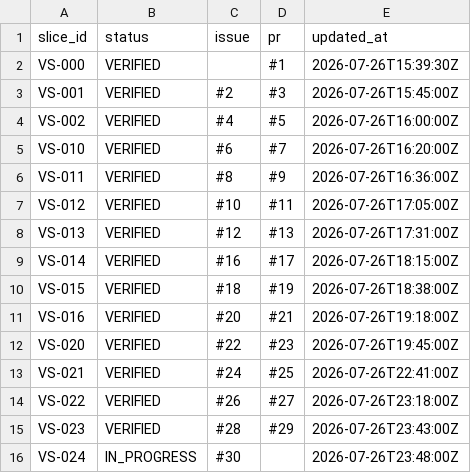
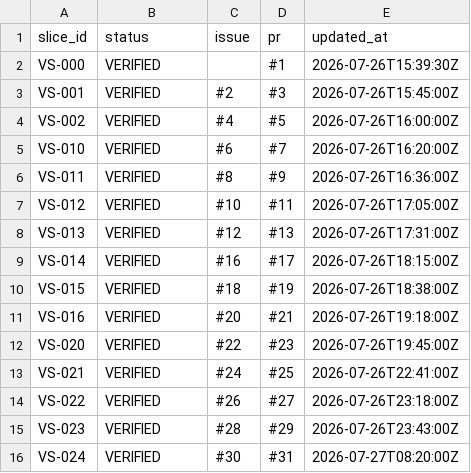
Before and after one commit to asenbanskaliev/AutopilotEditorial, a CSV file: docs/execution/SLICE_STATUS.csv, drawn as a sheet.

Commit message:
VS-024 mark slice verified

```diff
--- a/docs/execution/SLICE_STATUS.csv
+++ b/docs/execution/SLICE_STATUS.csv
@@ -15,2 +15,2 @@ VS-022;VERIFIED;#26;#27;2026-07-26T23:18:00Z
 VS-023;VERIFIED;#28;#29;2026-07-26T23:43:00Z
-VS-024;IN_PROGRESS;#30;;2026-07-26T23:48:00Z
+VS-024;VERIFIED;#30;#31;2026-07-27T08:20:00Z
```
